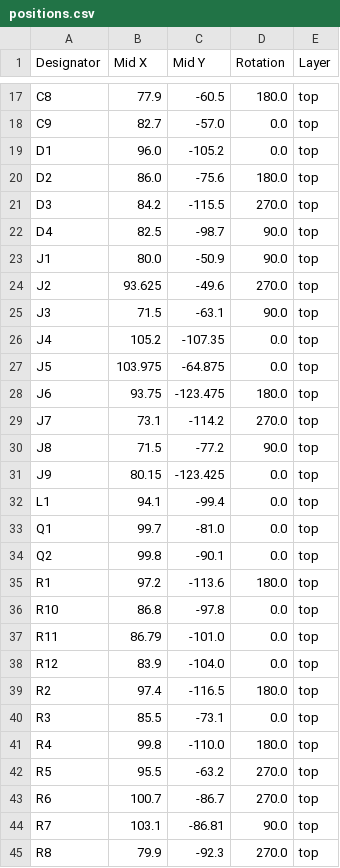
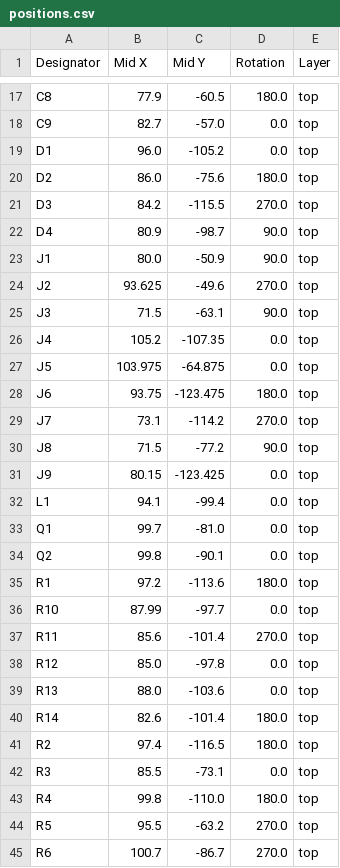
Before and after one commit to AfterAILab/flaps-leader-pcb, a CSV file: production/positions.csv, drawn as a sheet; only a part is shown, gaps mark what is left out; the shorter side is filled out with more unchanged rows.

```diff
--- a/production/positions.csv
+++ b/production/positions.csv
@@ -21,3 +21,3 @@ D2,86.0,-75.6,180.0,top
 D3,84.2,-115.5,270.0,top
-D4,82.5,-98.7,90.0,top
+D4,80.9,-98.7,90.0,top
 J1,80.0,-50.9,90.0,top
@@ -35,5 +35,7 @@ Q2,99.8,-90.1,0.0,top
 R1,97.2,-113.6,180.0,top
-R10,86.8,-97.8,0.0,top
-R11,86.79,-101.0,0.0,top
-R12,83.9,-104.0,0.0,top
+R10,87.99,-97.7,0.0,top
+R11,85.6,-101.4,270.0,top
+R12,85.0,-97.8,0.0,top
+R13,88.0,-103.6,0.0,top
+R14,82.6,-101.4,180.0,top
 R2,97.4,-116.5,180.0,top
```
Also changed, not shown: production/designators.csv, 4 other files.
